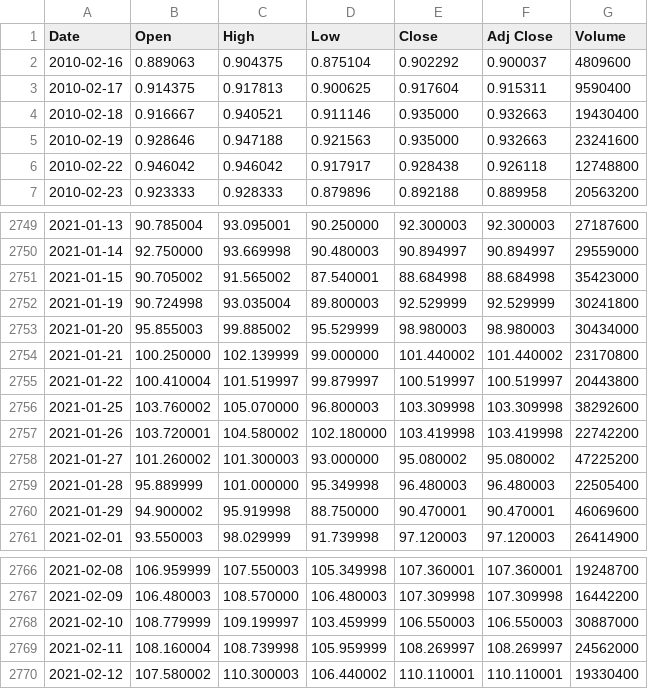
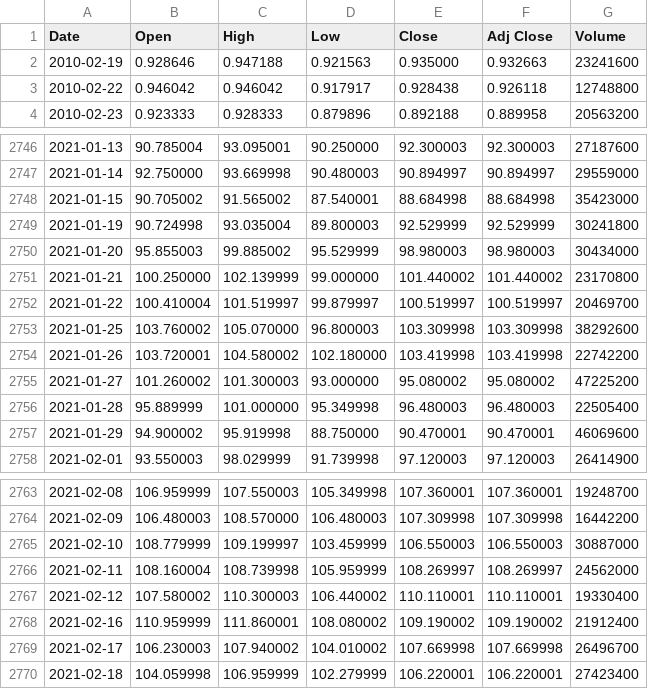
Before and after one commit to tonytieger/temp, a CSV file: TQQQ.csv, drawn as a sheet; only a part is shown, gaps mark what is left out.

Commit message:
Add files via upload
Updating on 2/19/2021.

```diff
--- a/TQQQ.csv
+++ b/TQQQ.csv
@@ -1,5 +1,2 @@
 Date,Open,High,Low,Close,Adj Close,Volume
-2010-02-16,0.889063,0.904375,0.875104,0.902292,0.900037,4809600
-2010-02-17,0.914375,0.917813,0.900625,0.917604,0.915311,9590400
-2010-02-18,0.916667,0.940521,0.911146,0.935000,0.932663,19430400
 2010-02-19,0.928646,0.947188,0.921563,0.935000,0.932663,23241600
@@ -2754,3 +2751,3 @@ Date,Open,High,Low,Close,Adj Close,Volume
 2021-01-21,100.250000,102.139999,99.000000,101.440002,101.440002,23170800
-2021-01-22,100.410004,101.519997,99.879997,100.519997,100.519997,20443800
+2021-01-22,100.410004,101.519997,99.879997,100.519997,100.519997,20469700
 2021-01-25,103.760002,105.070000,96.800003,103.309998,103.309998,38292600
@@ -2770 +2767,4 @@ Date,Open,High,Low,Close,Adj Close,Volume
 2021-02-12,107.580002,110.300003,106.440002,110.110001,110.110001,19330400
+2021-02-16,110.959999,111.860001,108.080002,109.190002,109.190002,21912400
+2021-02-17,106.230003,107.940002,104.010002,107.669998,107.669998,26496700
+2021-02-18,104.059998,106.959999,102.279999,106.220001,106.220001,27423400
```
